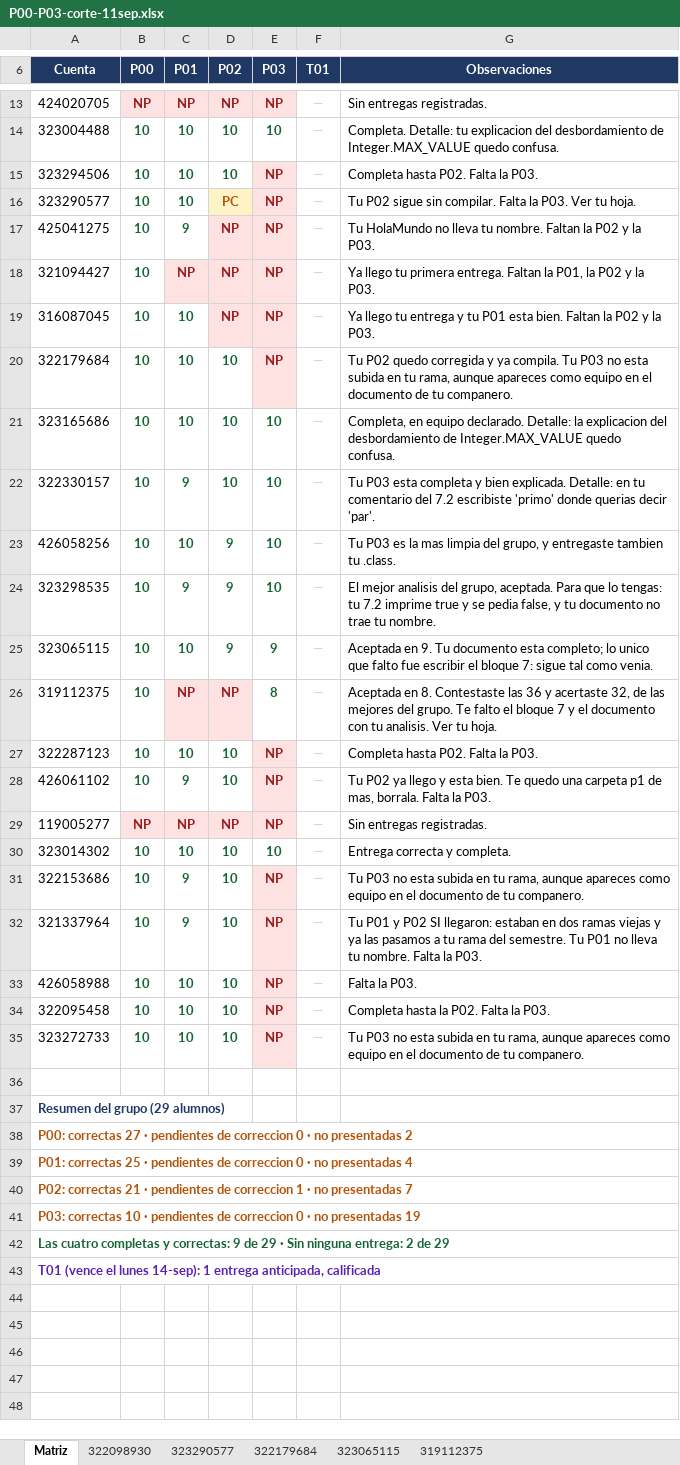
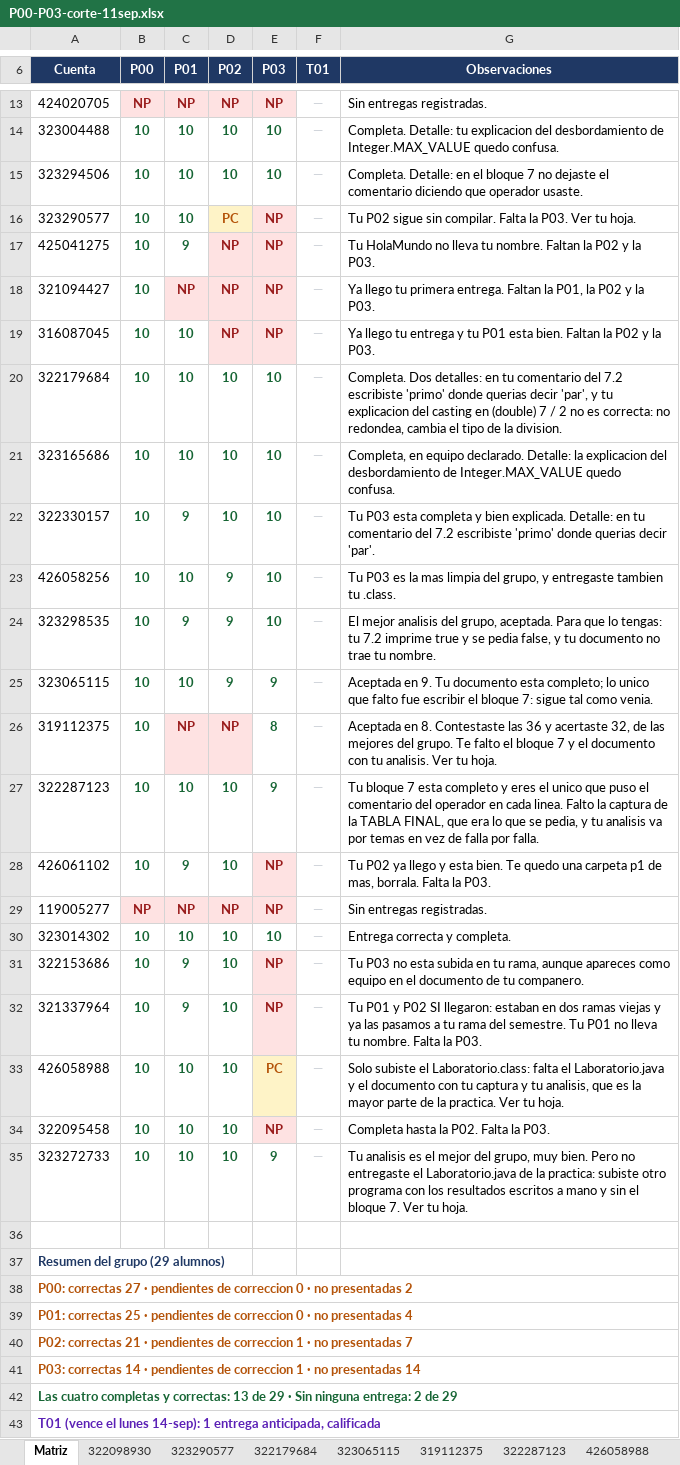
Before and after one commit to OscarRuiz21/mpoo-2027-1, an Excel workbook: calificaciones/P00-P03-corte-11sep.xlsx, sheet Matriz, drawn as a sheet; only a part is shown, gaps mark what is left out; values as stored, in another font and other column widths than the file's, no borders; the diff names each change by its address in the sheet, - before the commit and + after, or states it on an @@ line.

Commit message:
Corte MPOO al 12-sep: cinco P03 que faltaban por revisar

```diff
--- a/calificaciones/P00-P03-corte-11sep.xlsx (sheet Matriz)
+++ b/calificaciones/P00-P03-corte-11sep.xlsx (sheet Matriz)
+sheet tab: 322287123
+sheet tab: 426058988
-E15 (P03): NP
+E15 (P03): 10
@@ E15 fill: #FEE2E2 → none, text colour: #991B1B → #166534 @@
-G15 (Observaciones): Completa hasta P02. Falta la P03.
+G15 (Observaciones): Completa. Detalle: en el bloque 7 no dejaste el comentario diciendo que operador usaste.
-E20 (P03): NP
+E20 (P03): 10
@@ E20 fill: #FEE2E2 → none, text colour: #991B1B → #166534 @@
-G20 (Observaciones): Tu P02 quedo corregida y ya compila. Tu P03 no esta subida en tu rama, aunque apareces como equipo en el documento de tu companero.
+G20 (Observaciones): Completa. Dos detalles: en tu comentario del 7.2 escribiste 'primo' donde querias decir 'par', y tu explicacion del casting en (double) 7 / 2 no es correcta: no redondea, cambia el tipo de la division.
-E27 (P03): NP
+E27 (P03): 9
@@ E27 fill: #FEE2E2 → none, text colour: #991B1B → #166534 @@
-G27 (Observaciones): Completa hasta P02. Falta la P03.
+G27 (Observaciones): Tu bloque 7 esta completo y eres el unico que puso el comentario del operador en cada linea. Falto la captura de la TABLA FINAL, que era lo que se pedia, y tu analisis va por temas en vez de falla por falla.
-E33 (P03): NP
+E33 (P03): PC
@@ E33 fill: #FEE2E2 → #FEF3C7, text colour: #991B1B → #B45309 @@
-G33 (Observaciones): Falta la P03.
+G33 (Observaciones): Solo subiste el Laboratorio.class: falta el Laboratorio.java y el documento con tu captura y tu analisis, que es la mayor parte de la practica. Ver tu hoja.
-E35 (P03): NP
+E35 (P03): 9
@@ E35 fill: #FEE2E2 → none, text colour: #991B1B → #166534 @@
-G35 (Observaciones): Tu P03 no esta subida en tu rama, aunque apareces como equipo en el documento de tu companero.
+G35 (Observaciones): Tu analisis es el mejor del grupo, muy bien. Pero no entregaste el Laboratorio.java de la practica: subiste otro programa con los resultados escritos a mano y sin el bloque 7. Ver tu hoja.
-A41 (Cuenta): P03: correctas 10 · pendientes de correccion 0 · no presentadas 19
+A41 (Cuenta): P03: correctas 14 · pendientes de correccion 1 · no presentadas 14
-A42 (Cuenta): …y correctas: 9 de 29…
+A42 (Cuenta): …y correctas: 13 de 29…
```
Also changed, not shown: sheet 322179684, other sheet tabs, 1 other file.
